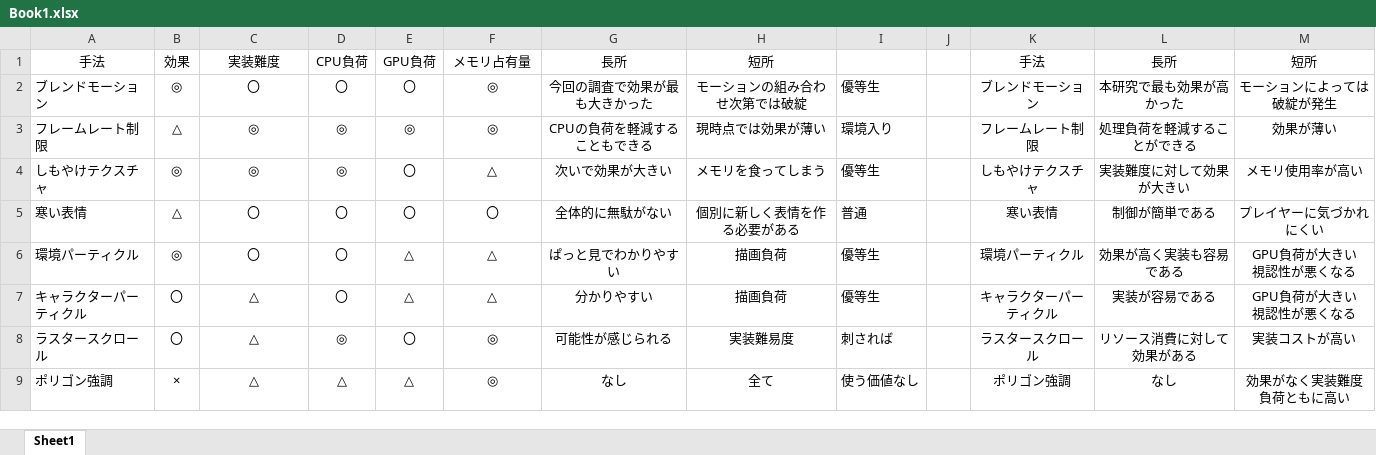
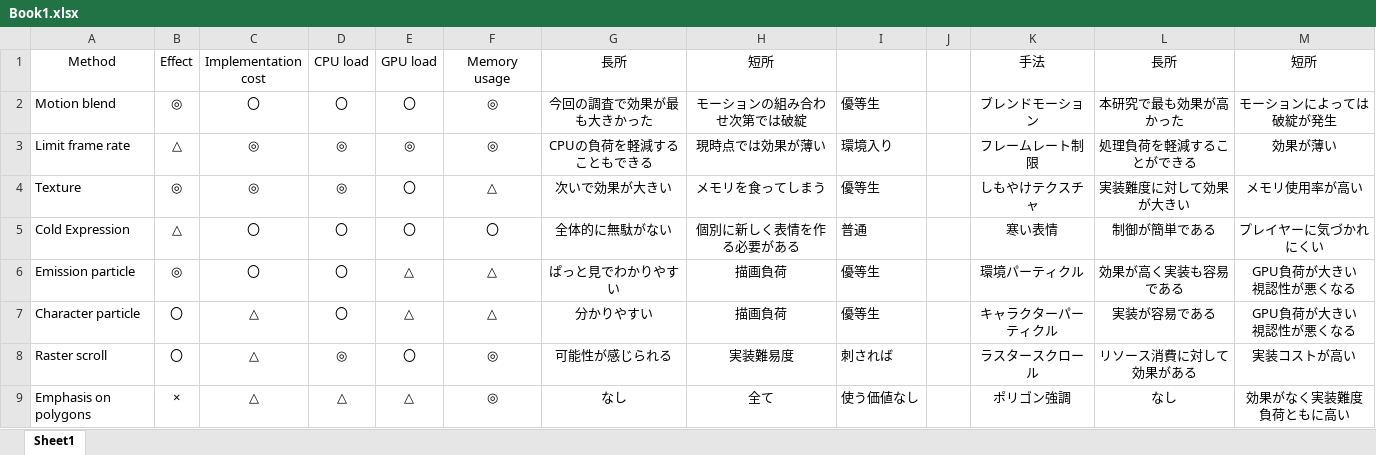
Before and after one commit to ToyamaKai/SotsuKen, an Excel workbook: 論文関係/Book1.xlsx, sheet Sheet1, drawn as a sheet; values as stored, in another font and other column widths than the file's, no borders; removed rows and columns are numbered as before the commit, all else as after; ↵ is a line break in a cell; the diff names each change by its address in the sheet, - before the commit and + after, or states it on an @@ line.

```diff
--- a/論文関係/Book1.xlsx (sheet Sheet1)
+++ b/論文関係/Book1.xlsx (sheet Sheet1)
-row 1: 手法 | 効果 | 実装難度 | CPU負荷 | GPU負荷 | メモリ占有量 | 長所 | 短所 |  |  | 手法 | 長所 | 短所
+row 1: Method | Effect | Implementation ↵ cost | CPU load | GPU load | Memory usage | 長所 | 短所 |  |  | 手法 | 長所 | 短所
-A2: ブレンドモーション
+A2: Motion blend
-A3: フレームレート制限
+A3: Limit frame rate
-A4: しもやけテクスチャ
+A4: Texture
-A5: 寒い表情
+A5: Cold Expression
-A6: 環境パーティクル
+A6: Emission particle
-A7: キャラクターパーティクル
+A7: Character particle
-A8: ラスタースクロール
+A8: Raster scroll
-A9: ポリゴン強調
+A9: Emphasis on polygons
```
Also changed, not shown: 論文関係/アンケート.xlsx.
